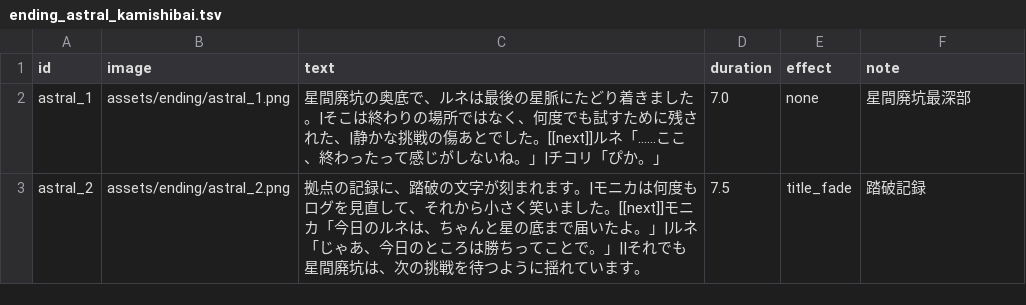
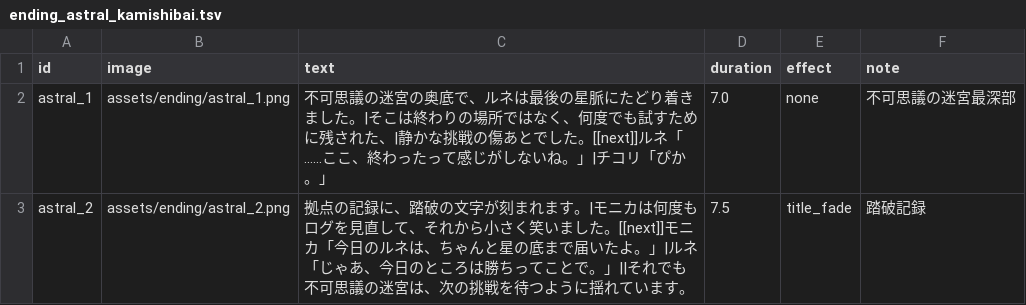
Before and after one commit to kagaya-0317/MajoShovel, a TSV file: data/ending_astral_kamishibai.tsv, drawn as a sheet.

```diff
--- a/data/ending_astral_kamishibai.tsv
+++ b/data/ending_astral_kamishibai.tsv
@@ -1,3 +1,3 @@
 id	image	text	duration	effect	note
-astral_1	assets/ending/astral_1.png	星間廃坑の奥底で、ルネは最後の星脈にたどり着きました。|そこは終わりの場所ではなく、何度でも試すために残された、|静かな挑戦の傷あとでした。[[next]]ルネ「……ここ、終わったって感じがしないね。」|チコリ「ぴか。」	7.0	none	星間廃坑最深部
-astral_2	assets/ending/astral_2.png	拠点の記録に、踏破の文字が刻まれます。|モニカは何度もログを見直して、それから小さく笑いました。[[next]]モニカ「今日のルネは、ちゃんと星の底まで届いたよ。」|ルネ「じゃあ、今日のところは勝ちってことで。」||それでも星間廃坑は、次の挑戦を待つように揺れています。	7.5	title_fade	踏破記録
+astral_1	assets/ending/astral_1.png	不可思議の迷宮の奥底で、ルネは最後の星脈にたどり着きました。|そこは終わりの場所ではなく、何度でも試すために残された、|静かな挑戦の傷あとでした。[[next]]ルネ「……ここ、終わったって感じがしないね。」|チコリ「ぴか。」	7.0	none	不可思議の迷宮最深部
+astral_2	assets/ending/astral_2.png	拠点の記録に、踏破の文字が刻まれます。|モニカは何度もログを見直して、それから小さく笑いました。[[next]]モニカ「今日のルネは、ちゃんと星の底まで届いたよ。」|ルネ「じゃあ、今日のところは勝ちってことで。」||それでも不可思議の迷宮は、次の挑戦を待つように揺れています。	7.5	title_fade	踏破記録
```
Also changed, not shown: docs/enemy_hp_balance/enemy_hp_recommendations.csv, docs/enemy_hp_balance/stage_depth_hp_baseline.csv, 36 other files.
